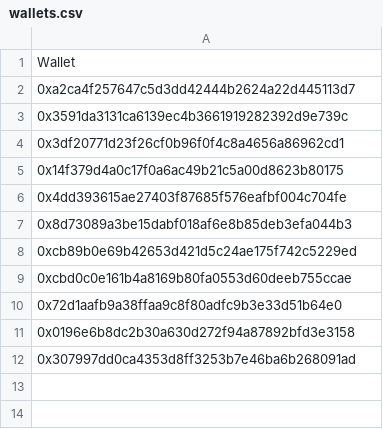
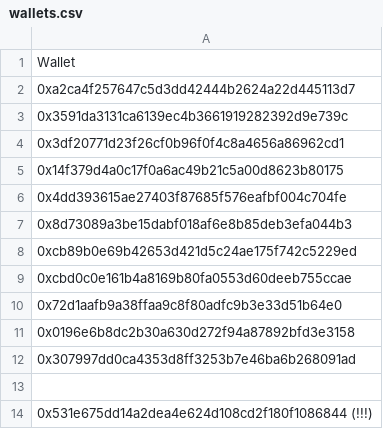
Before and after one commit to ShakhSaidov/Web3-Explorer, a CSV file: walletsAnalysis/wallets.csv, drawn as a sheet.

```diff
--- a/walletsAnalysis/wallets.csv
+++ b/walletsAnalysis/wallets.csv
@@ -12 +12,3 @@ Wallet
 0x307997dd0ca4353d8ff3253b7e46ba6b268091ad
+
+0x531e675dd14a2dea4e624d108cd2f180f1086844 (!!!)
```
Also changed, not shown: 23 other files.
